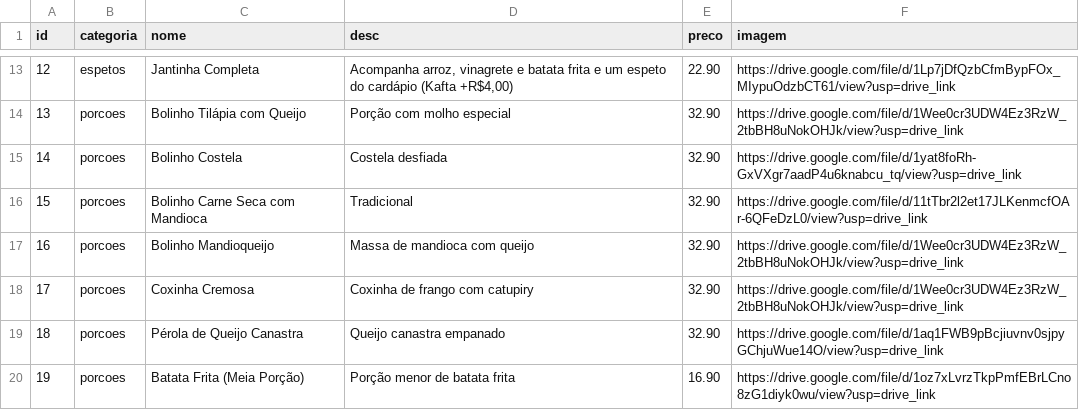
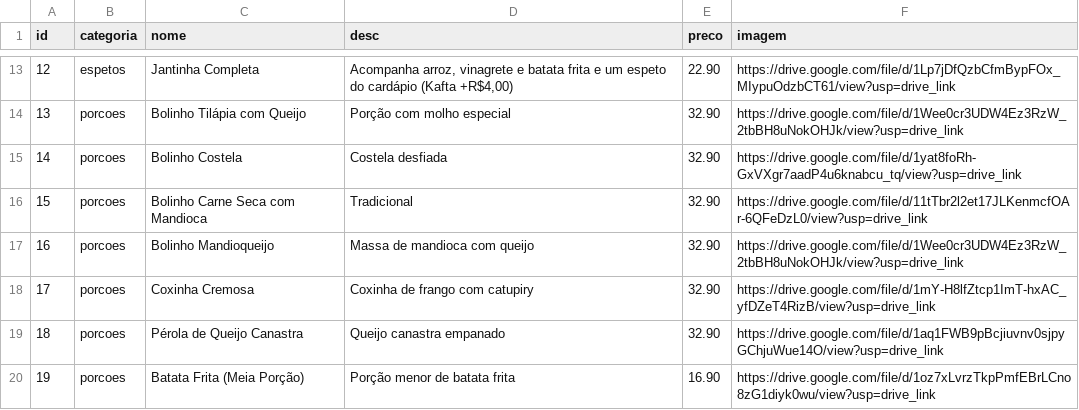
Before and after one commit to jricardogoulart/summer-cardapio, a CSV file: SummerProducts.csv, drawn as a sheet; only a part is shown, gaps mark what is left out.

Commit message:
fix: update image link for Coxinha Cremosa in menu data

```diff
--- a/SummerProducts.csv
+++ b/SummerProducts.csv
@@ -17,3 +17,3 @@ id,categoria,nome,desc,preco,imagem,,
 16,porcoes,Bolinho Mandioqueijo,Massa de mandioca com queijo,32.90,https://drive.google.com/file/d/1Wee0cr3UDW4Ez3RzW_2tbBH8uNokOHJk/view?usp=drive_link,,
-17,porcoes,Coxinha Cremosa,Coxinha de frango com catupiry,32.90,https://drive.google.com/file/d/1Wee0cr3UDW4Ez3RzW_2tbBH8uNokOHJk/view?usp=drive_link,,
+17,porcoes,Coxinha Cremosa,Coxinha de frango com catupiry,32.90,https://drive.google.com/file/d/1mY-H8lfZtcp1ImT-hxAC_yfDZeT4RizB/view?usp=drive_link,,
 18,porcoes,Pérola de Queijo Canastra,Queijo canastra empanado,32.90,https://drive.google.com/file/d/1aq1FWB9pBcjiuvnv0sjpyGChjuWue14O/view?usp=drive_link,,
```
Also changed, not shown: 1 other file.
